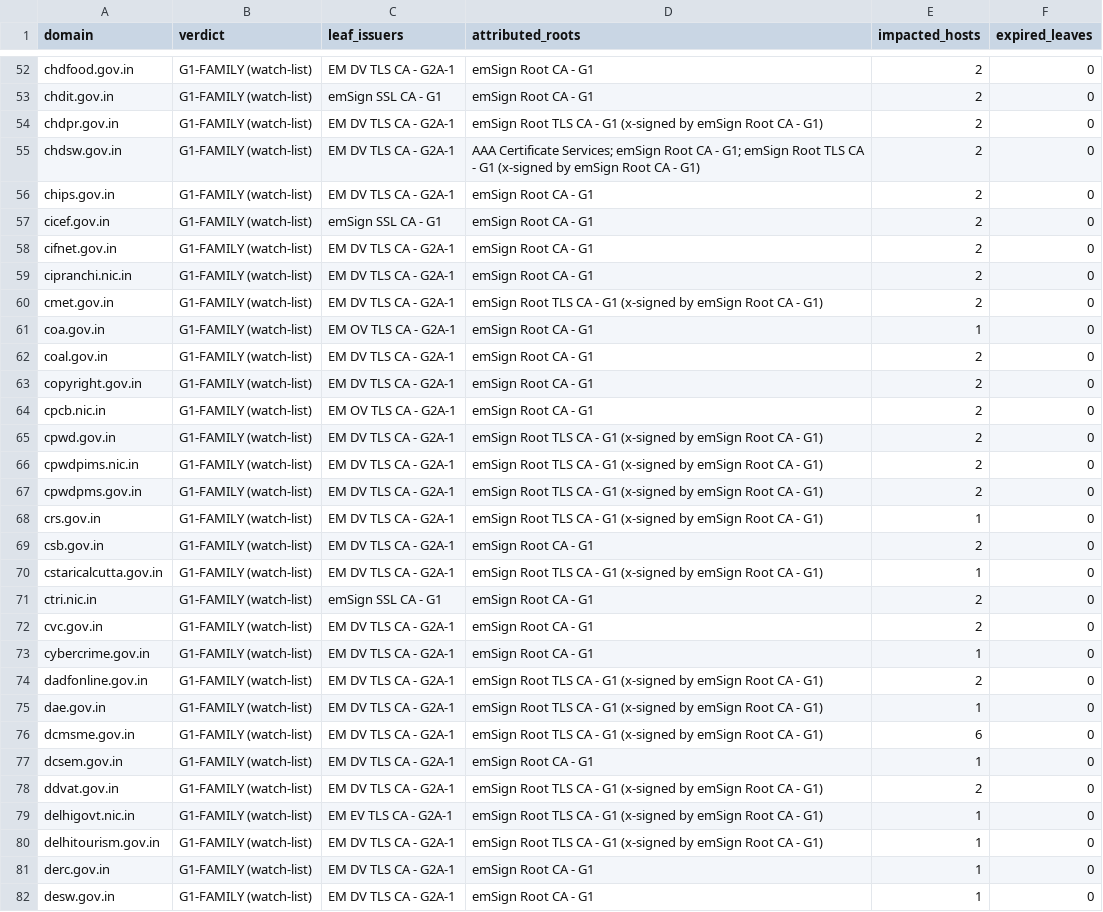
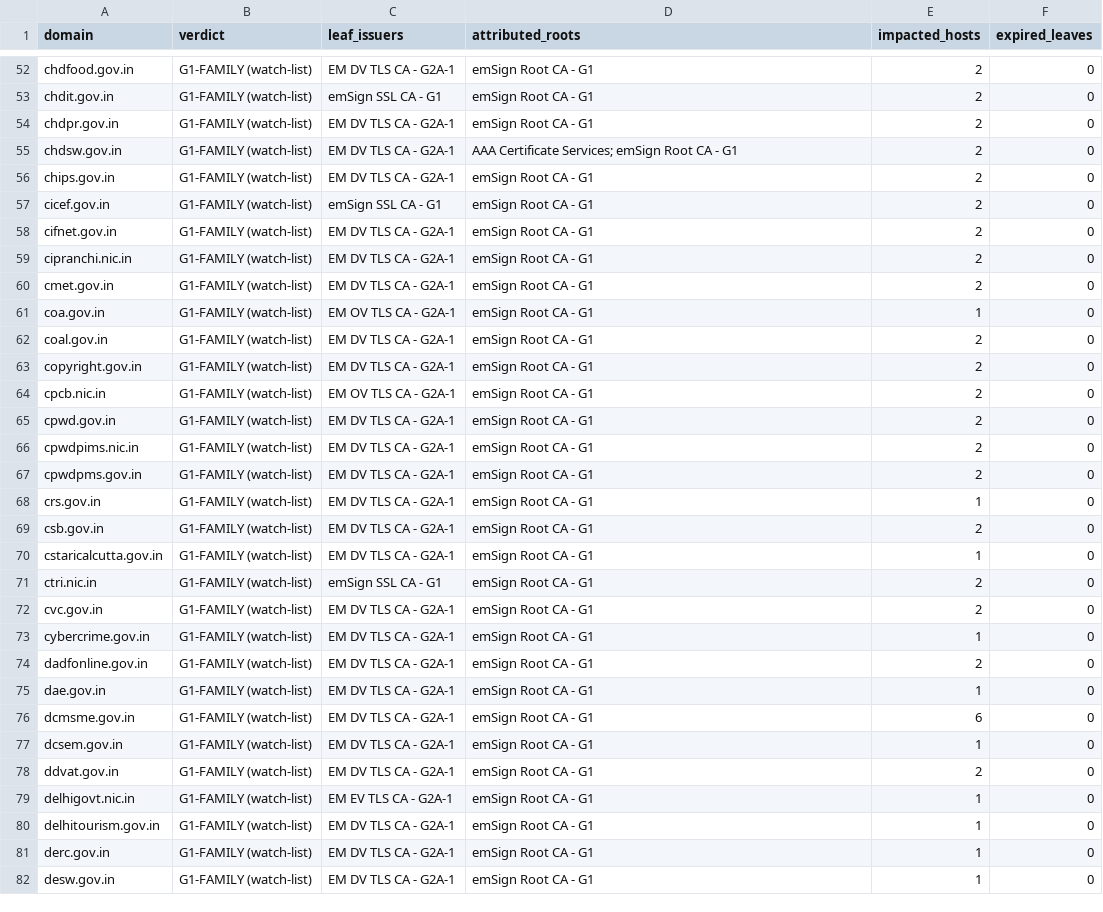
Before and after one commit to LogicIncZo/eMudraImpacts, a CSV file: docs/data/impacted-domains-summary.csv, drawn as a sheet; only a part is shown, gaps mark what is left out; the diff covers the shown part only.

Commit message:
Split impact lists: G1 impact list (495 endpoints, 2 trust paths) + G3 impact list (0, negative result)
- rollup.py now emits results/g1-impact-list.csv and g3-impact-list.csv
- site: dedicated G3 (empty-state) and G1 sections with per-path counts

```diff
--- a/docs/data/impacted-domains-summary.csv
+++ b/docs/data/impacted-domains-summary.csv
@@ -53,4 +53,4 @@ chdfood.gov.in,G1-FAMILY (watch-list),EM DV TLS CA - G2A-1,emSign Root CA - G1,2
 chdit.gov.in,G1-FAMILY (watch-list),emSign SSL CA - G1,emSign Root CA - G1,2,0
-chdpr.gov.in,G1-FAMILY (watch-list),EM DV TLS CA - G2A-1,emSign Root TLS CA - G1 (x-signed by emSign Root CA - G1),2,0
-chdsw.gov.in,G1-FAMILY (watch-list),EM DV TLS CA - G2A-1,AAA Certificate Services; emSign Root CA - G1; emSign Root TLS CA - G1 (x-signed by emSign Root CA - G1),2,0
+chdpr.gov.in,G1-FAMILY (watch-list),EM DV TLS CA - G2A-1,emSign Root CA - G1,2,0
+chdsw.gov.in,G1-FAMILY (watch-list),EM DV TLS CA - G2A-1,AAA Certificate Services; emSign Root CA - G1,2,0
 chips.gov.in,G1-FAMILY (watch-list),EM DV TLS CA - G2A-1,emSign Root CA - G1,2,0
@@ -59,3 +59,3 @@ cifnet.gov.in,G1-FAMILY (watch-list),EM DV TLS CA - G2A-1,emSign Root CA - G1,2,
 cipranchi.nic.in,G1-FAMILY (watch-list),EM DV TLS CA - G2A-1,emSign Root CA - G1,2,0
-cmet.gov.in,G1-FAMILY (watch-list),EM DV TLS CA - G2A-1,emSign Root TLS CA - G1 (x-signed by emSign Root CA - G1),2,0
+cmet.gov.in,G1-FAMILY (watch-list),EM DV TLS CA - G2A-1,emSign Root CA - G1,2,0
 coa.gov.in,G1-FAMILY (watch-list),EM OV TLS CA - G2A-1,emSign Root CA - G1,1,0
@@ -64,8 +64,8 @@ copyright.gov.in,G1-FAMILY (watch-list),EM DV TLS CA - G2A-1,emSign Root CA - G1
 cpcb.nic.in,G1-FAMILY (watch-list),EM OV TLS CA - G2A-1,emSign Root CA - G1,2,0
-cpwd.gov.in,G1-FAMILY (watch-list),EM DV TLS CA - G2A-1,emSign Root TLS CA - G1 (x-signed by emSign Root CA - G1),2,0
-cpwdpims.nic.in,G1-FAMILY (watch-list),EM DV TLS CA - G2A-1,emSign Root TLS CA - G1 (x-signed by emSign Root CA - G1),2,0
-cpwdpms.gov.in,G1-FAMILY (watch-list),EM DV TLS CA - G2A-1,emSign Root TLS CA - G1 (x-signed by emSign Root CA - G1),2,0
-crs.gov.in,G1-FAMILY (watch-list),EM DV TLS CA - G2A-1,emSign Root TLS CA - G1 (x-signed by emSign Root CA - G1),1,0
+cpwd.gov.in,G1-FAMILY (watch-list),EM DV TLS CA - G2A-1,emSign Root CA - G1,2,0
+cpwdpims.nic.in,G1-FAMILY (watch-list),EM DV TLS CA - G2A-1,emSign Root CA - G1,2,0
+cpwdpms.gov.in,G1-FAMILY (watch-list),EM DV TLS CA - G2A-1,emSign Root CA - G1,2,0
+crs.gov.in,G1-FAMILY (watch-list),EM DV TLS CA - G2A-1,emSign Root CA - G1,1,0
 csb.gov.in,G1-FAMILY (watch-list),EM DV TLS CA - G2A-1,emSign Root CA - G1,2,0
-cstaricalcutta.gov.in,G1-FAMILY (watch-list),EM DV TLS CA - G2A-1,emSign Root TLS CA - G1 (x-signed by emSign Root CA - G1),1,0
+cstaricalcutta.gov.in,G1-FAMILY (watch-list),EM DV TLS CA - G2A-1,emSign Root CA - G1,1,0
 ctri.nic.in,G1-FAMILY (watch-list),emSign SSL CA - G1,emSign Root CA - G1,2,0
@@ -73,9 +73,9 @@ cvc.gov.in,G1-FAMILY (watch-list),EM DV TLS CA - G2A-1,emSign Root CA - G1,2,0
 cybercrime.gov.in,G1-FAMILY (watch-list),EM DV TLS CA - G2A-1,emSign Root CA - G1,1,0
-dadfonline.gov.in,G1-FAMILY (watch-list),EM DV TLS CA - G2A-1,emSign Root TLS CA - G1 (x-signed by emSign Root CA - G1),2,0
-dae.gov.in,G1-FAMILY (watch-list),EM DV TLS CA - G2A-1,emSign Root TLS CA - G1 (x-signed by emSign Root CA - G1),1,0
-dcmsme.gov.in,G1-FAMILY (watch-list),EM DV TLS CA - G2A-1,emSign Root TLS CA - G1 (x-signed by emSign Root CA - G1),6,0
+dadfonline.gov.in,G1-FAMILY (watch-list),EM DV TLS CA - G2A-1,emSign Root CA - G1,2,0
+dae.gov.in,G1-FAMILY (watch-list),EM DV TLS CA - G2A-1,emSign Root CA - G1,1,0
+dcmsme.gov.in,G1-FAMILY (watch-list),EM DV TLS CA - G2A-1,emSign Root CA - G1,6,0
 dcsem.gov.in,G1-FAMILY (watch-list),EM DV TLS CA - G2A-1,emSign Root CA - G1,1,0
-ddvat.gov.in,G1-FAMILY (watch-list),EM DV TLS CA - G2A-1,emSign Root TLS CA - G1 (x-signed by emSign Root CA - G1),2,0
-delhigovt.nic.in,G1-FAMILY (watch-list),EM EV TLS CA - G2A-1,emSign Root TLS CA - G1 (x-signed by emSign Root CA - G1),1,0
-delhitourism.gov.in,G1-FAMILY (watch-list),EM DV TLS CA - G2A-1,emSign Root TLS CA - G1 (x-signed by emSign Root CA - G1),1,0
+ddvat.gov.in,G1-FAMILY (watch-list),EM DV TLS CA - G2A-1,emSign Root CA - G1,2,0
+delhigovt.nic.in,G1-FAMILY (watch-list),EM EV TLS CA - G2A-1,emSign Root CA - G1,1,0
+delhitourism.gov.in,G1-FAMILY (watch-list),EM DV TLS CA - G2A-1,emSign Root CA - G1,1,0
 derc.gov.in,G1-FAMILY (watch-list),EM DV TLS CA - G2A-1,emSign Root CA - G1,1,0
```
Also changed, not shown: 68 edited cells elsewhere in this file, results/impacted-domains-summary.csv, 8 other files.
